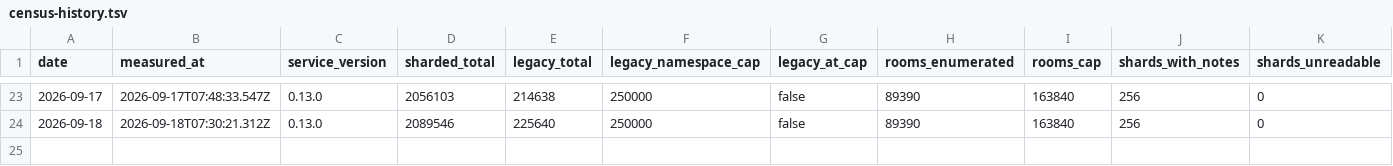
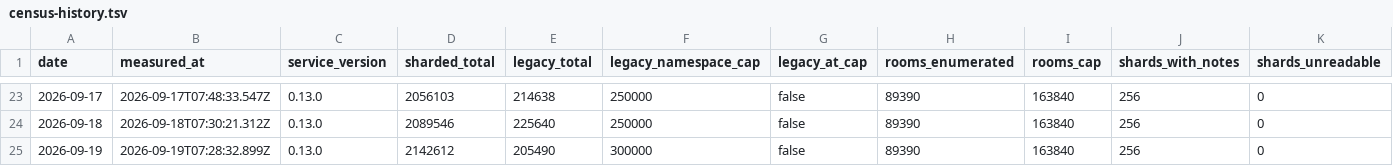
Before and after one commit to hayulpapax/technocore-tc, a TSV file: data/census-history.tsv, drawn as a sheet; only a part is shown, gaps mark what is left out; rows hold the shown columns only; the diff names each change by its address in the sheet, - before the commit and + after, or states it on an @@ line.

```diff
--- a/data/census-history.tsv
+++ b/data/census-history.tsv
+row 25: 2026-09-19 | 2026-09-19T07:28:32.899Z | 0.13.0 | 2142612 | 205490 | 300000 | false | 89390 | 163840 | 256 | 0
```
Also changed, not shown: 9 other files.
